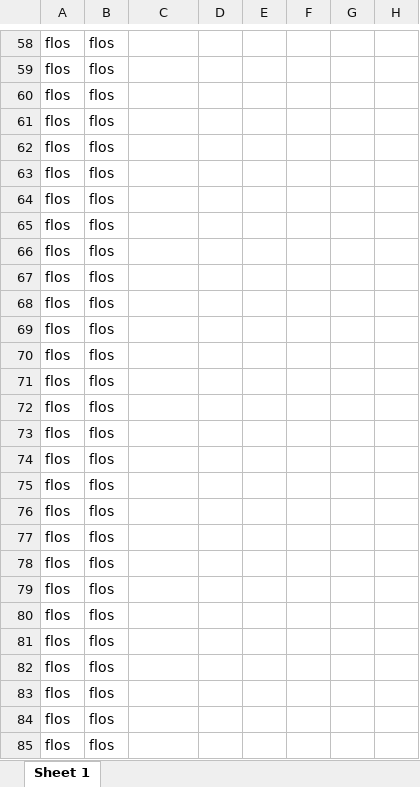
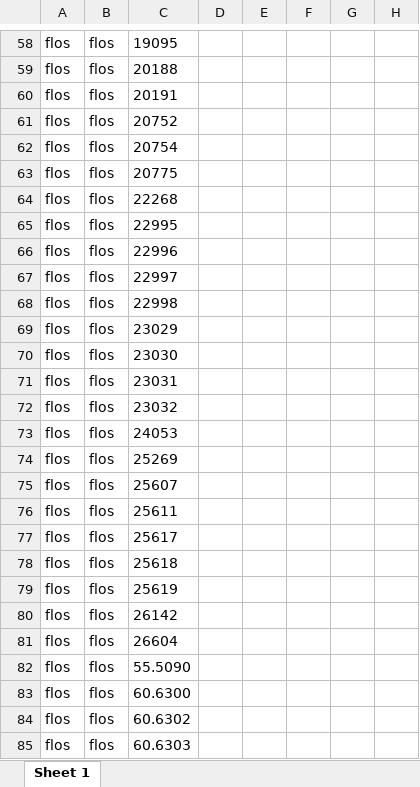
Before and after one commit to hicTech/arteInLuceImport, an Excel workbook: xls/flos/result/flos_aumentato.xlsx, sheet Sheet 1, drawn as a sheet; only a part is shown, gaps mark what is left out; values as stored, in another font and other column widths than the file's, no borders; the diff covers the shown part only; the diff names each change by its address in the sheet, - before the commit and + after, or states it on an @@ line.

```diff
--- a/xls/flos/result/flos_aumentato.xlsx (sheet Sheet 1)
+++ b/xls/flos/result/flos_aumentato.xlsx (sheet Sheet 1)
-C58: (empty)
+C58: 19095
-C59: (empty)
+C59: 20188
-C60: (empty)
+C60: 20191
-C61: (empty)
+C61: 20752
-C62: (empty)
+C62: 20754
-C63: (empty)
+C63: 20775
-C64: (empty)
+C64: 22268
-C65: (empty)
+C65: 22995
-C66: (empty)
+C66: 22996
-C67: (empty)
+C67: 22997
-C68: (empty)
+C68: 22998
-C69: (empty)
+C69: 23029
-C70: (empty)
+C70: 23030
-C71: (empty)
+C71: 23031
-C72: (empty)
+C72: 23032
-C73: (empty)
+C73: 24053
-C74: (empty)
+C74: 25269
-C75: (empty)
+C75: 25607
-C76: (empty)
+C76: 25611
-C77: (empty)
+C77: 25617
-C78: (empty)
+C78: 25618
-C79: (empty)
+C79: 25619
-C80: (empty)
+C80: 26142
-C81: (empty)
+C81: 26604
-C82: (empty)
+C82: 55.5090
-C83: (empty)
+C83: 60.6300
-C84: (empty)
+C84: 60.6302
-C85: (empty)
+C85: 60.6303
```
Also changed, not shown: 1581 edited cells elsewhere in this sheet, xls/vistosi/result/vistosi_aumentato.xlsx, 5 other files.
